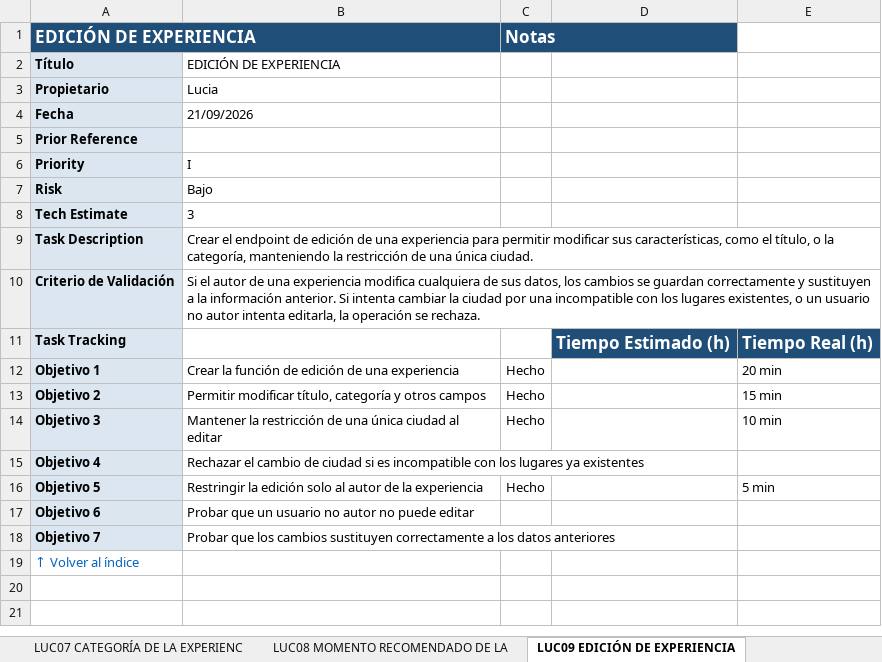
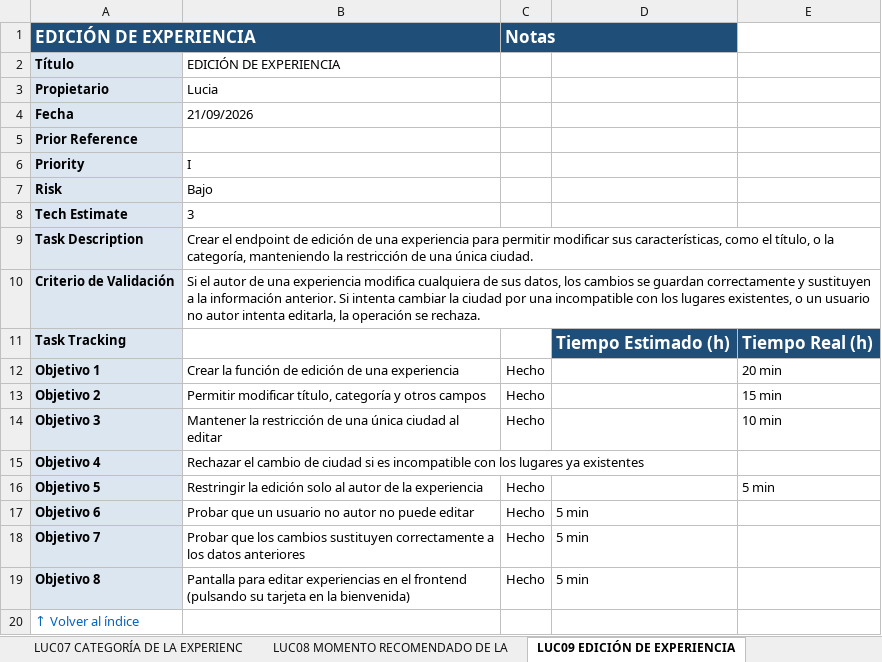
Before and after one commit to Matthew-PV/ISW-Practica, an Excel workbook: customer-stories/Customer_Stories_PlanB.xlsx, sheet LUC09 EDICIÓN DE EXPERIENCIA, drawn as a sheet; values as stored, in another font and other column widths than the file's, no borders; conditional formats not drawn; the diff names each change by its address in the sheet, - before the commit and + after, or states it on an @@ line.

Commit message:
Excel: LUC09 objetivos 6-8, LUC01 objetivos 1-8, FLA05 objetivo 10 y MAT16 objetivos 5-7 hechos, con 5 min estimados por tarea

```diff
--- a/customer-stories/Customer_Stories_PlanB.xlsx (sheet LUC09 EDICIÓN DE EXPERIENCIA)
+++ b/customer-stories/Customer_Stories_PlanB.xlsx (sheet LUC09 EDICIÓN DE EXPERIENCIA)
-B1 fill: #1F4E78
+B1 fill: none
-C17:C18: (empty)
+C17:C18: Hecho
-D17:D18: (empty)
+D17:D18: 5 min
+row 19: Objetivo 8 | Pantalla para editar experiencias en el frontend (pulsando su tarjeta en la bienvenida) | Hecho | 5 min
```
Also changed, not shown: sheet LUC01 CREACIÓN DE EXPERIENCIAS, sheet MAT16 CREAR UNA CUENTA, sheet FLA05 CREAR MI PERFIL, sheet LUC03 ITINERARIO DE EXPERIENCIA, sheet JOR01 Compartir una experiencia, sheet JOR03 Recomendaciones según la, 52 more sheets, 1 other file.
